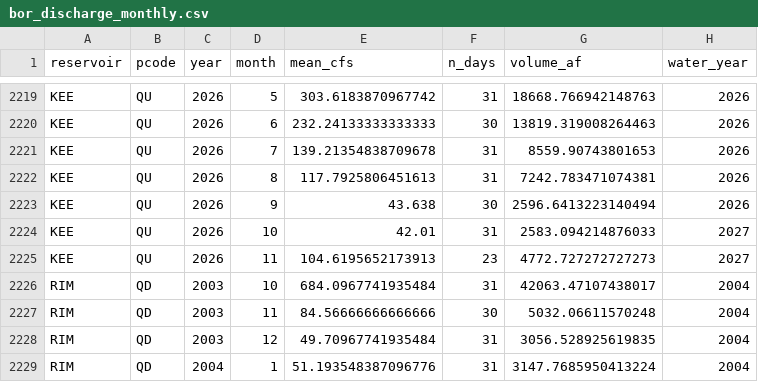
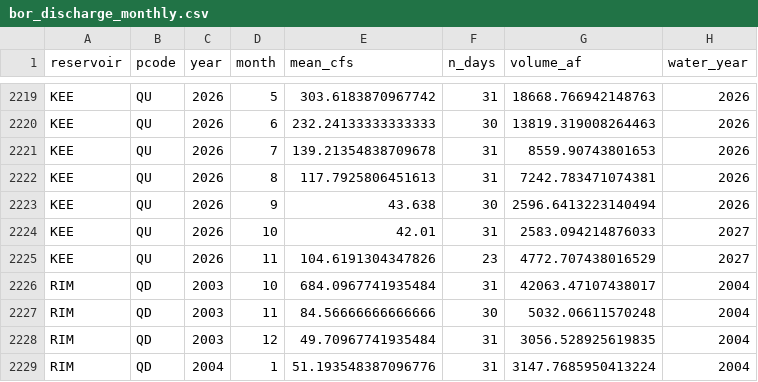
Before and after one commit to jeffmarti/yak-stor, a CSV file: data/bor_discharge_monthly.csv, drawn as a sheet; only a part is shown, gaps mark what is left out.

```diff
--- a/data/bor_discharge_monthly.csv
+++ b/data/bor_discharge_monthly.csv
@@ -2224,3 +2224,3 @@ KEE,QU,2026,9,43.638,30,2596.6413223140494,2026
 KEE,QU,2026,10,42.01,31,2583.094214876033,2027
-KEE,QU,2026,11,104.6195652173913,23,4772.727272727273,2027
+KEE,QU,2026,11,104.6191304347826,23,4772.707438016529,2027
 RIM,QD,2003,10,684.0967741935484,31,42063.47107438017,2004
```
Also changed, not shown: data/nwrfc_runoff_monthly.csv.
